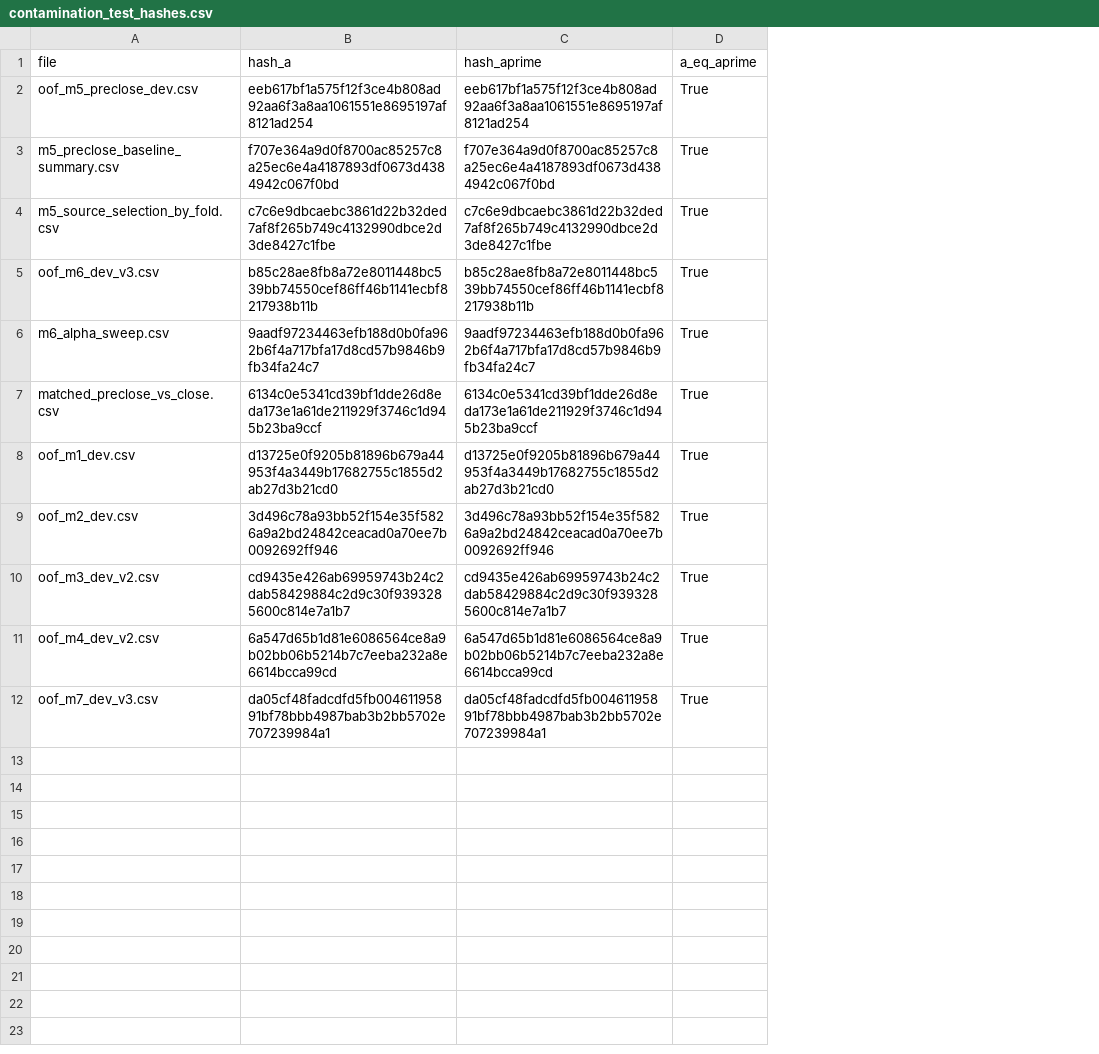
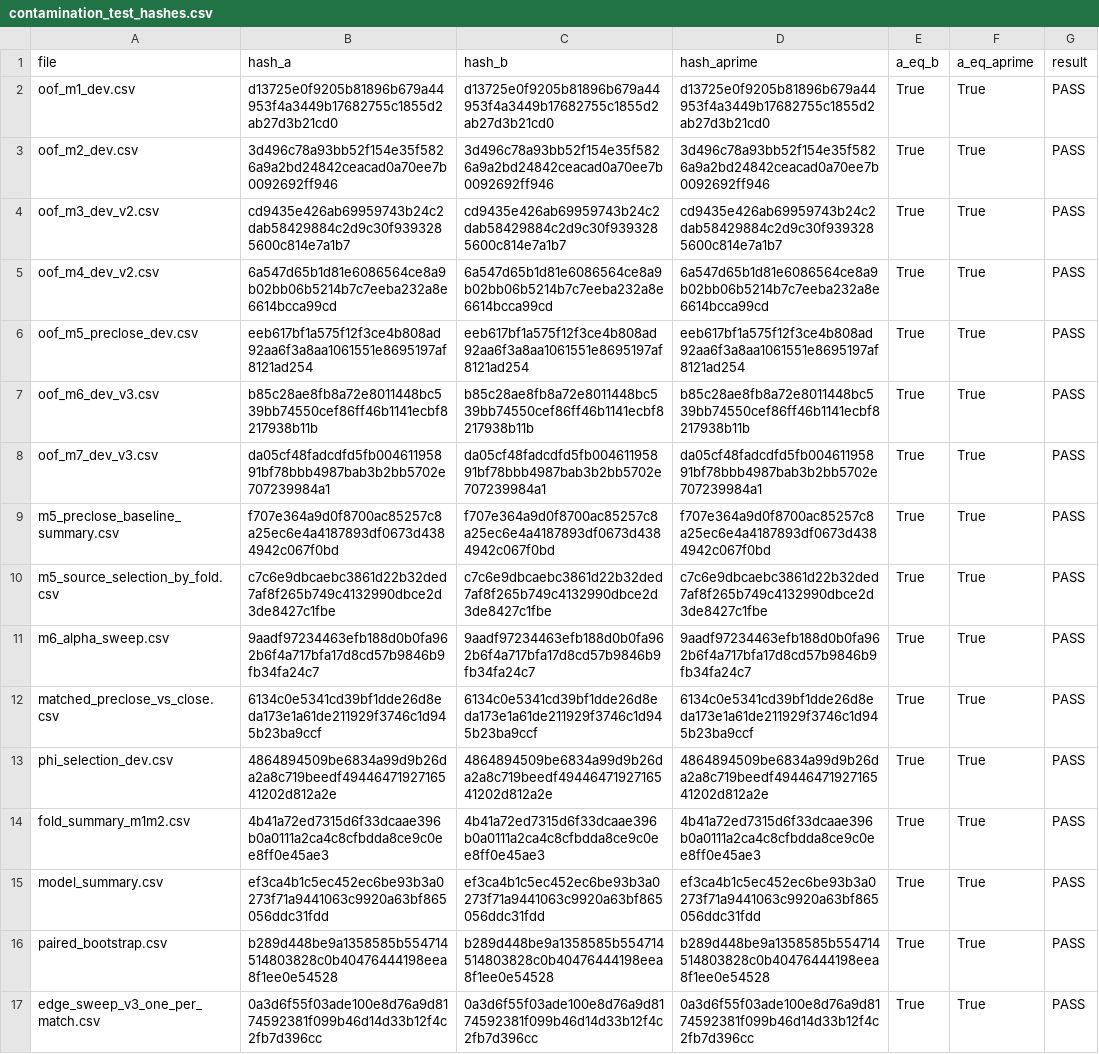
Before and after one commit to Philip3006/sportsbrain, a CSV file: research/top5/leagues/laliga/results/contamination_test_hashes.csv, drawn as a sheet; the diff names each change by its address in the sheet, - before the commit and + after, or states it on an @@ line.

```diff
--- a/research/top5/leagues/laliga/results/contamination_test_hashes.csv
+++ b/research/top5/leagues/laliga/results/contamination_test_hashes.csv
+column C (hash_b), rows 2-5: d13725e0f9205b81896b679a44953f4a3449b17682755c1855d2ab27d3b21cd0 | 3d496c78a93bb52f154e35f5826a9a2bd24842ceacad0a70ee7b0092692ff946 | cd9435e426ab69959743b24c2dab58429884c2d9c30f9393285600c814e7a1b7 | 6a547d65b1d81e6086564ce8a9b02bb06b5214b7c7eeba232a8e6614bcca99cd; row 8: da05cf48fadcdfd5fb00461195891bf78bbb4987bab3b2bb5702e707239984a1
+column E (a_eq_b), rows 2-5: all True; row 8: True
+column G (result), rows 2-5: all PASS; row 8: PASS
@@ row 2 moved to row 6: oof_m5_preclose_dev.csv @@
@@ row 5 moved to row 7: oof_m6_dev_v3.csv @@
@@ row 3 moved to row 9: m5_preclose_baseline_summary.csv @@
@@ row 4 moved to row 10: m5_source_selection_by_fold.csv @@
@@ row 6 moved to row 11: m6_alpha_sweep.csv @@
@@ row 7 moved to row 12: matched_preclose_vs_close.csv @@
+row 13: phi_selection_dev.csv | 4864894509be6834a99d9b26da2a8c719beedf4944647192716541202d812a2e | 4864894509be6834a99d9b26da2a8c719beedf4944647192716541202d812a2e | 4864894509be6834a99d9b26da2a8c719beedf4944647192716541202d812a2e | True | True | PASS
+row 14: fold_summary_m1m2.csv | 4b41a72ed7315d6f33dcaae396b0a0111a2ca4c8cfbdda8ce9c0ee8ff0e45ae3 | 4b41a72ed7315d6f33dcaae396b0a0111a2ca4c8cfbdda8ce9c0ee8ff0e45ae3 | 4b41a72ed7315d6f33dcaae396b0a0111a2ca4c8cfbdda8ce9c0ee8ff0e45ae3 | True | True | PASS
+row 15: model_summary.csv | ef3ca4b1c5ec452ec6be93b3a0273f71a9441063c9920a63bf865056ddc31fdd | ef3ca4b1c5ec452ec6be93b3a0273f71a9441063c9920a63bf865056ddc31fdd | ef3ca4b1c5ec452ec6be93b3a0273f71a9441063c9920a63bf865056ddc31fdd | True | True | PASS
+row 16: paired_bootstrap.csv | b289d448be9a1358585b554714514803828c0b40476444198eea8f1ee0e54528 | b289d448be9a1358585b554714514803828c0b40476444198eea8f1ee0e54528 | b289d448be9a1358585b554714514803828c0b40476444198eea8f1ee0e54528 | True | True | PASS
+row 17: edge_sweep_v3_one_per_match.csv | 0a3d6f55f03ade100e8d76a9d8174592381f099b46d14d33b12f4c2fb7d396cc | 0a3d6f55f03ade100e8d76a9d8174592381f099b46d14d33b12f4c2fb7d396cc | 0a3d6f55f03ade100e8d76a9d8174592381f099b46d14d33b12f4c2fb7d396cc | True | True | PASS
```
Also changed, not shown: research/top5/leagues/bl1/results/contamination_test_hashes.csv, research/top5/leagues/epl/results/contamination_test_hashes.csv, 12 other files.
